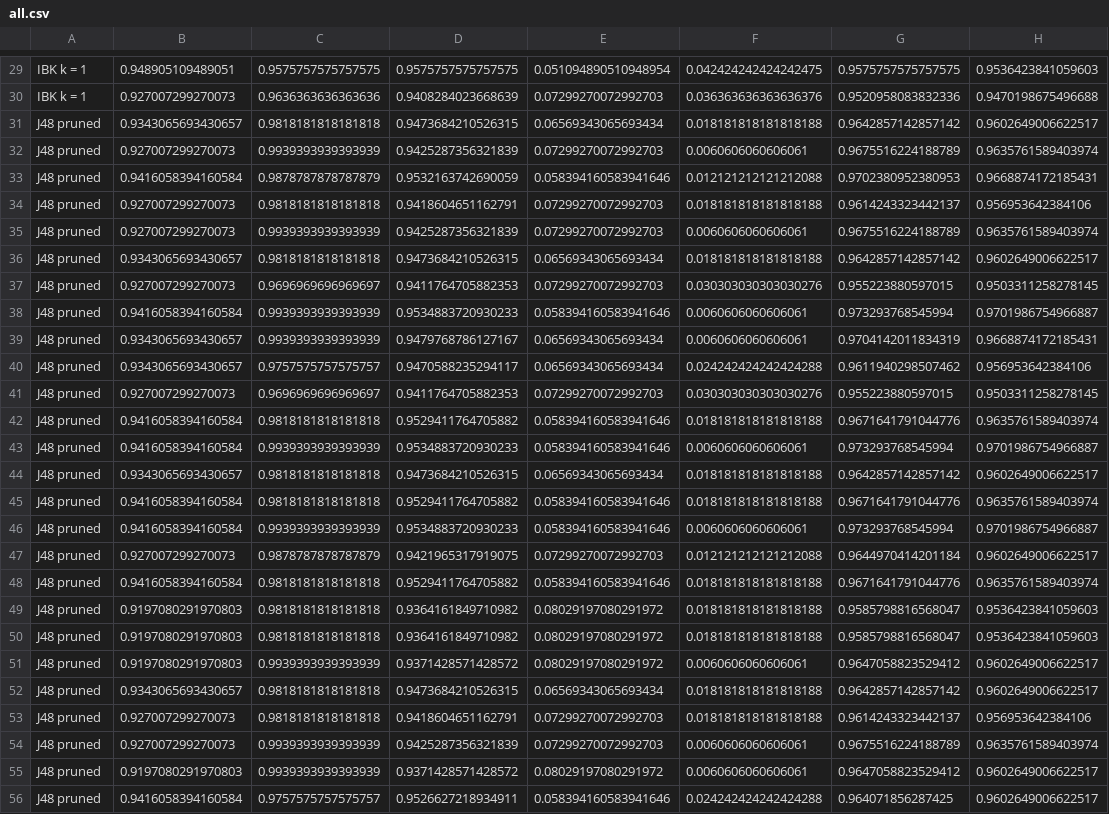
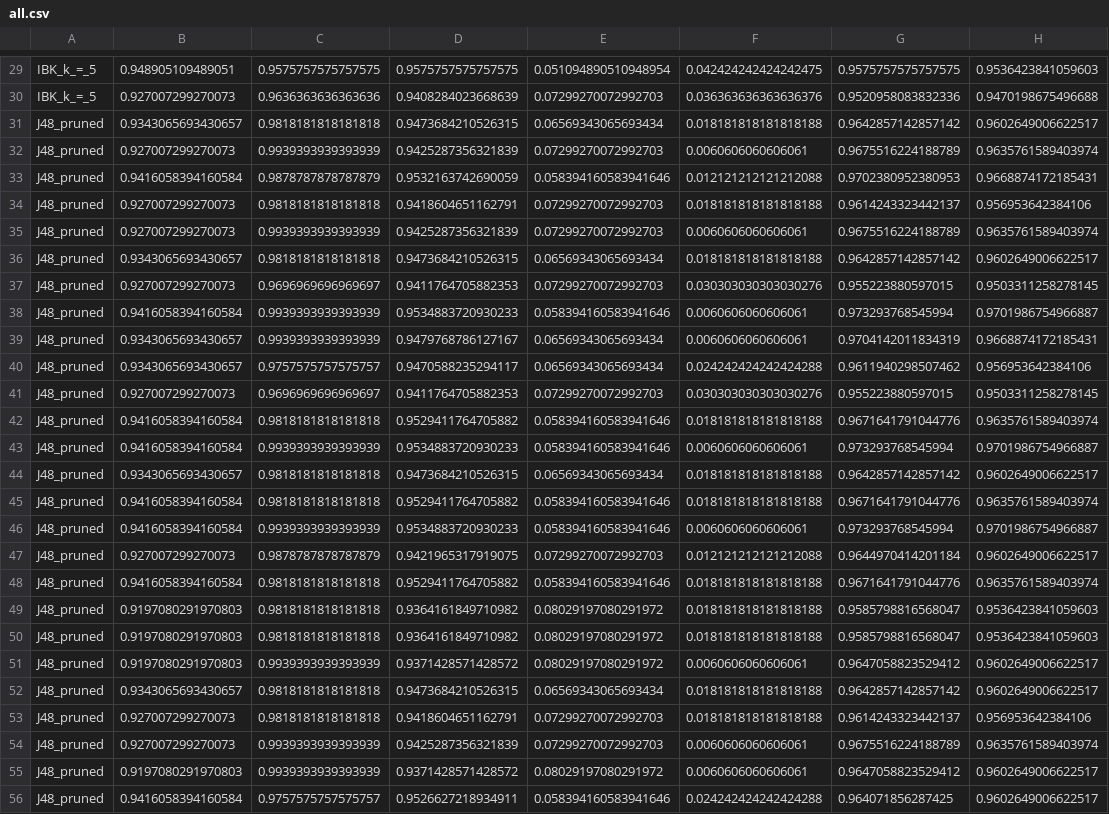
Before and after one commit to ehammo/algorithmCompare, a CSV file: all.csv, drawn as a sheet; only a part is shown, gaps mark what is left out; the diff covers the shown part only; the diff names each change by its address in the sheet, - before the commit and + after, or states it on an @@ line.

```diff
--- a/all.csv
+++ b/all.csv
-A29:A30: IBK k = 1
+A29:A30: IBK_k_=_5
-A31:A56: J48 pruned
+A31:A56: J48_pruned
```
Also changed, not shown: 142 edited cells elsewhere in this file, result.csv, 26 other files.
